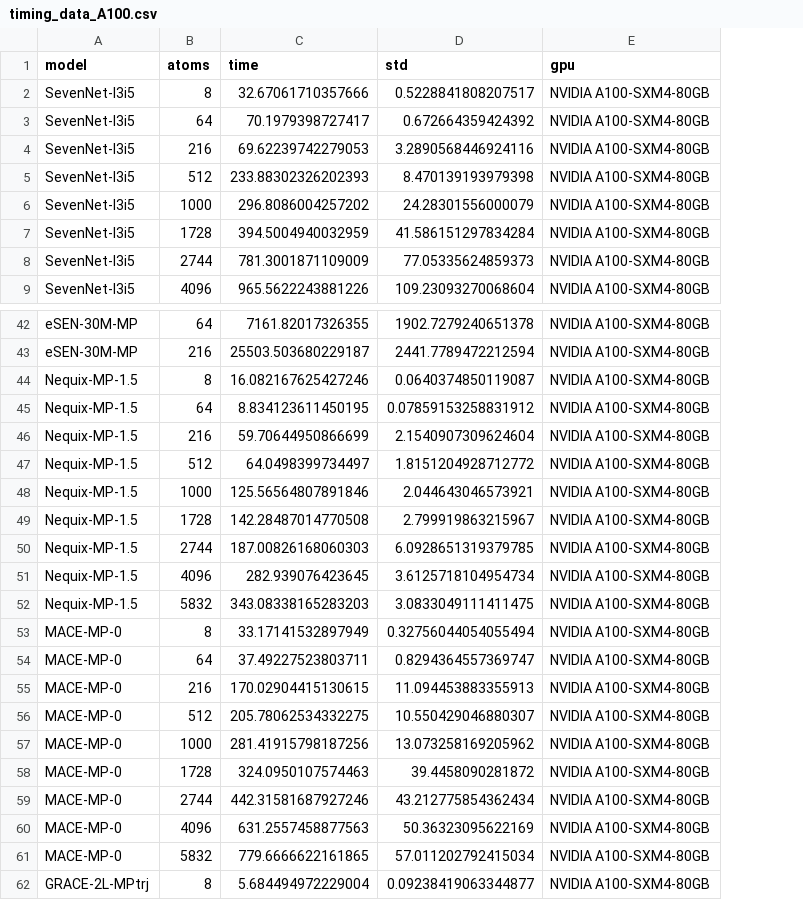
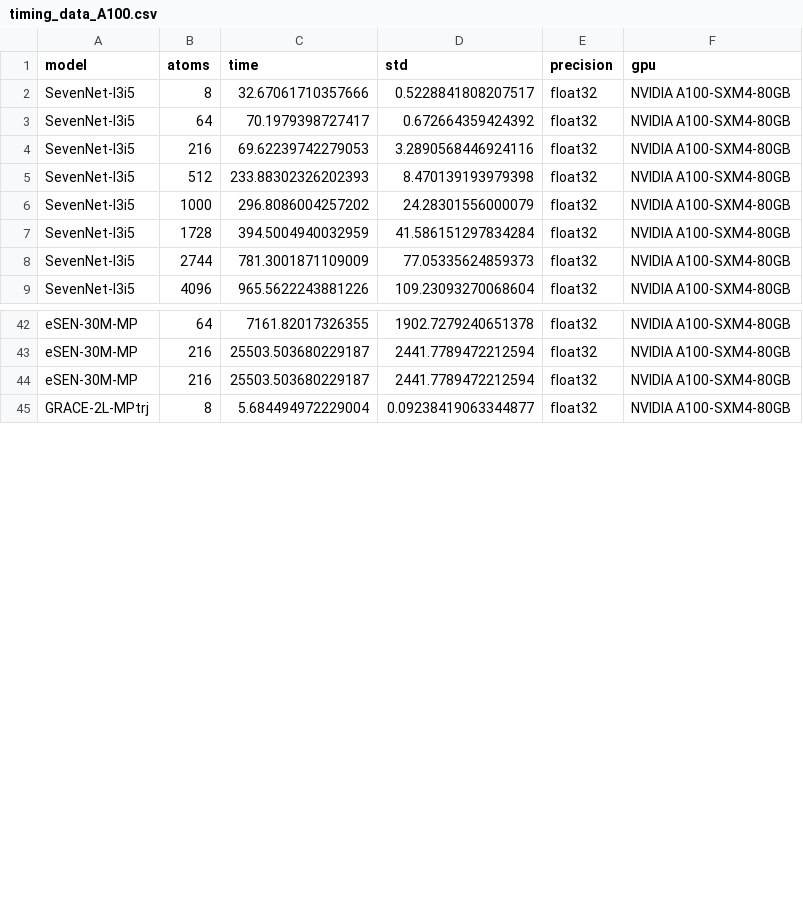
Before and after one commit to mitkotak/matbench-speed, a CSV file: data/timing_data_A100.csv, drawn as a sheet; only a part is shown, gaps mark what is left out; removed rows and columns are numbered as before the commit, all else as after; the diff names each change by its address in the sheet, - before the commit and + after, or states it on an @@ line.

Commit message:
update precision

```diff
--- a/data/timing_data_A100.csv
+++ b/data/timing_data_A100.csv
+column E (precision), rows 2-9: all float32; rows 42-43: float32 | float32; row 45: float32
-row 44: Nequix-MP-1.5 | 8 | 16.082167625427246 | 0.0640374850119087 | NVIDIA A100-SXM4-80GB
-row 45: Nequix-MP-1.5 | 64 | 8.834123611450195 | 0.07859153258831912 | NVIDIA A100-SXM4-80GB
-row 46: Nequix-MP-1.5 | 216 | 59.70644950866699 | 2.1540907309624604 | NVIDIA A100-SXM4-80GB
-row 47: Nequix-MP-1.5 | 512 | 64.0498399734497 | 1.8151204928712772 | NVIDIA A100-SXM4-80GB
-row 48: Nequix-MP-1.5 | 1000 | 125.56564807891846 | 2.044643046573921 | NVIDIA A100-SXM4-80GB
-row 49: Nequix-MP-1.5 | 1728 | 142.28487014770508 | 2.799919863215967 | NVIDIA A100-SXM4-80GB
-row 50: Nequix-MP-1.5 | 2744 | 187.00826168060303 | 6.0928651319379785 | NVIDIA A100-SXM4-80GB
-row 51: Nequix-MP-1.5 | 4096 | 282.939076423645 | 3.6125718104954734 | NVIDIA A100-SXM4-80GB
-row 52: Nequix-MP-1.5 | 5832 | 343.08338165283203 | 3.0833049111411475 | NVIDIA A100-SXM4-80GB
-row 53: MACE-MP-0 | 8 | 33.17141532897949 | 0.32756044054055494 | NVIDIA A100-SXM4-80GB
-row 54: MACE-MP-0 | 64 | 37.49227523803711 | 0.8294364557369747 | NVIDIA A100-SXM4-80GB
-row 55: MACE-MP-0 | 216 | 170.02904415130615 | 11.094453883355913 | NVIDIA A100-SXM4-80GB
-row 56: MACE-MP-0 | 512 | 205.78062534332275 | 10.550429046880307 | NVIDIA A100-SXM4-80GB
-row 57: MACE-MP-0 | 1000 | 281.41915798187256 | 13.073258169205962 | NVIDIA A100-SXM4-80GB
-row 58: MACE-MP-0 | 1728 | 324.0950107574463 | 39.4458090281872 | NVIDIA A100-SXM4-80GB
-row 59: MACE-MP-0 | 2744 | 442.31581687927246 | 43.212775854362434 | NVIDIA A100-SXM4-80GB
-row 60: MACE-MP-0 | 4096 | 631.2557458877563 | 50.36323095622169 | NVIDIA A100-SXM4-80GB
-row 61: MACE-MP-0 | 5832 | 779.6666622161865 | 57.011202792415034 | NVIDIA A100-SXM4-80GB
+row 44: eSEN-30M-MP | 216 | 25503.503680229187 | 2441.7789472212594 | float32 | NVIDIA A100-SXM4-80GB
```
Also changed, not shown: 4 other files.
